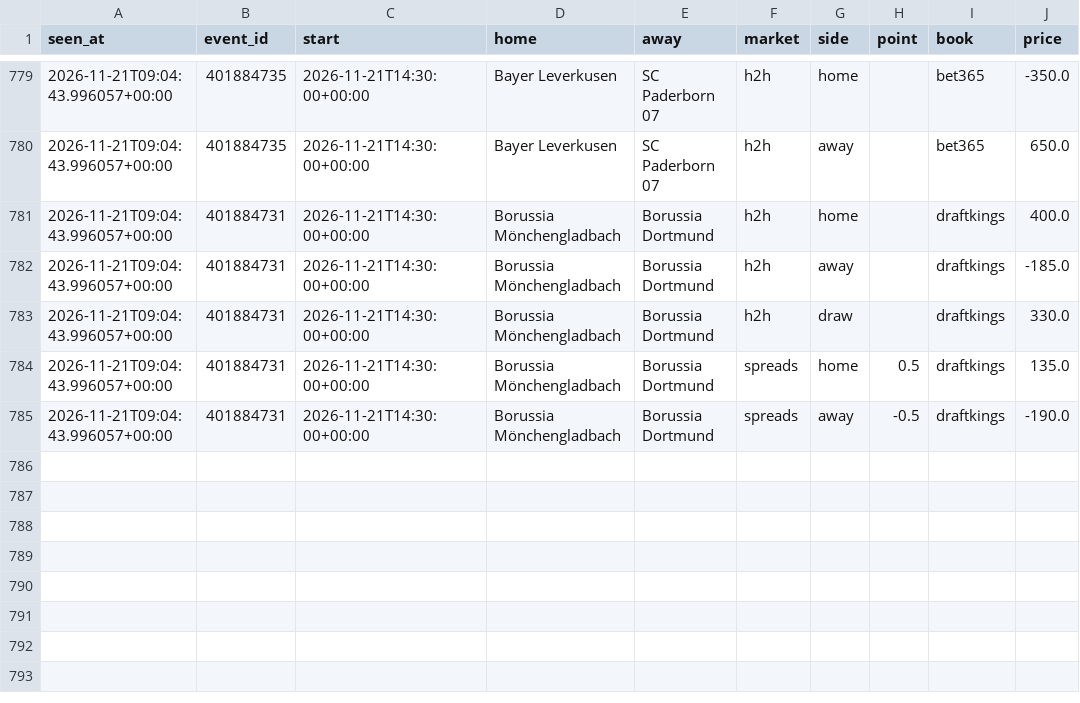
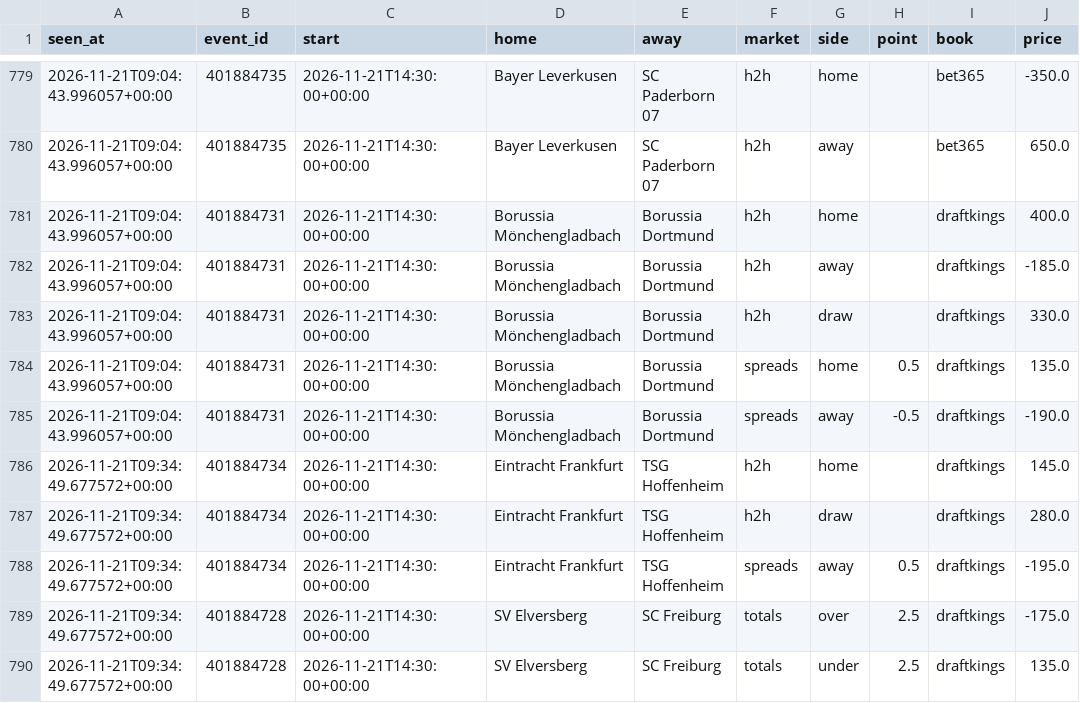
Before and after one commit to tdrey10/sports, a CSV file: data/odds/bundesliga/2026-11.csv, drawn as a sheet; only a part is shown, gaps mark what is left out.

```diff
--- a/data/odds/bundesliga/2026-11.csv
+++ b/data/odds/bundesliga/2026-11.csv
@@ -785 +785,6 @@ seen_at,event_id,start,home,away,market,side,point,book,price
 2026-11-21T09:04:43.996057+00:00,401884731,2026-11-21T14:30:00+00:00,Borussia Mönchengladbach,Borussia Dortmund,spreads,away,-0.5,draftkings,-190.0
+2026-11-21T09:34:49.677572+00:00,401884734,2026-11-21T14:30:00+00:00,Eintracht Frankfurt,TSG Hoffenheim,h2h,home,,draftkings,145.0
+2026-11-21T09:34:49.677572+00:00,401884734,2026-11-21T14:30:00+00:00,Eintracht Frankfurt,TSG Hoffenheim,h2h,draw,,draftkings,280.0
+2026-11-21T09:34:49.677572+00:00,401884734,2026-11-21T14:30:00+00:00,Eintracht Frankfurt,TSG Hoffenheim,spreads,away,0.5,draftkings,-195.0
+2026-11-21T09:34:49.677572+00:00,401884728,2026-11-21T14:30:00+00:00,SV Elversberg,SC Freiburg,totals,over,2.5,draftkings,-175.0
+2026-11-21T09:34:49.677572+00:00,401884728,2026-11-21T14:30:00+00:00,SV Elversberg,SC Freiburg,totals,under,2.5,draftkings,135.0
```
Also changed, not shown: data/odds/epl/2026-11.csv, data/odds/laliga/2026-11.csv, 14 other files.
